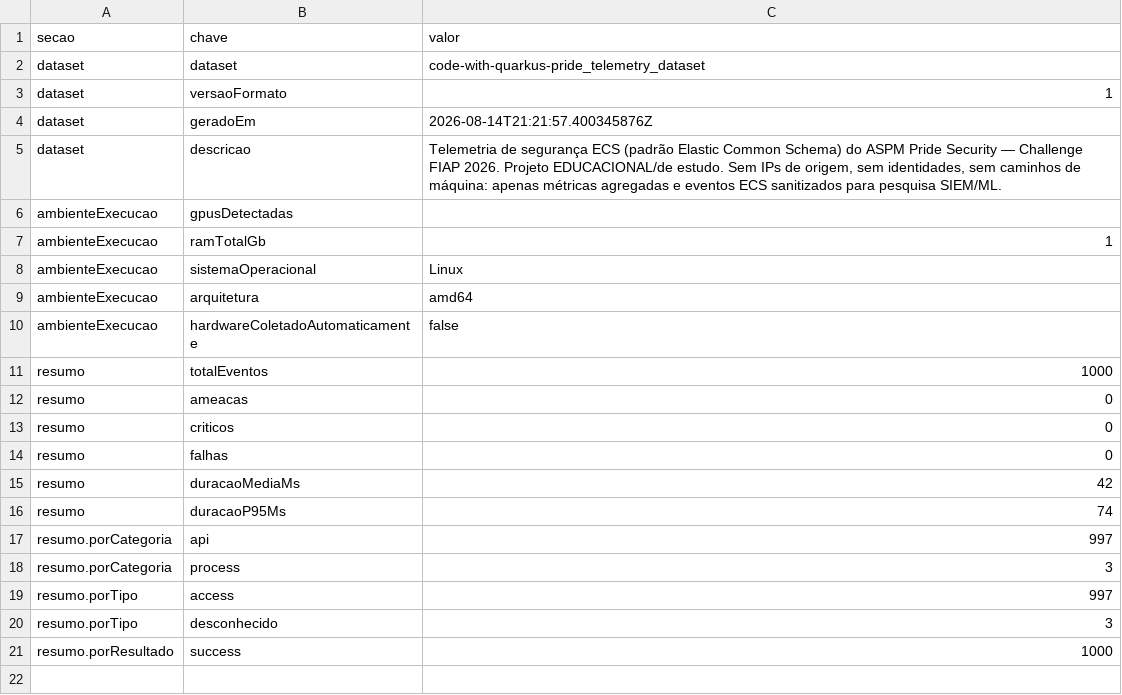
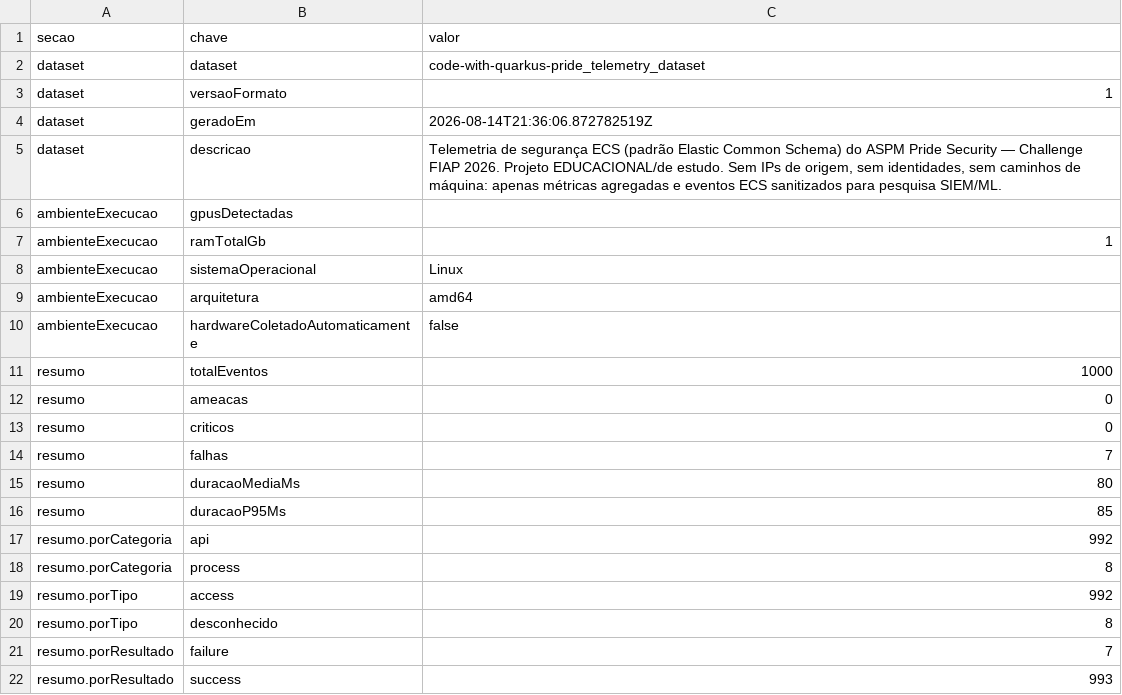
Before and after one commit to carmipa/code-with-quarkus-pride_telemetry_dataset, a CSV file: metrics/pride-telemetria-resumo.csv, drawn as a sheet.

```diff
--- a/metrics/pride-telemetria-resumo.csv
+++ b/metrics/pride-telemetria-resumo.csv
@@ -3,3 +3,3 @@ dataset,dataset,code-with-quarkus-pride_telemetry_dataset
 dataset,versaoFormato,1
-dataset,geradoEm,2026-08-14T21:21:57.400345876Z
+dataset,geradoEm,2026-08-14T21:36:06.872782519Z
 dataset,descricao,"Telemetria de segurança ECS (padrão Elastic Common Schema) do ASPM Pride Security — Challenge FIAP 2026. Projeto EDUCACIONAL/de estudo. Sem IPs de origem, sem identidades, sem caminhos de máquina: apenas métricas agregadas e eventos ECS sanitizados para pesquisa SIEM/ML."
@@ -13,9 +13,10 @@ resumo,ameacas,0
 resumo,criticos,0
-resumo,falhas,0
-resumo,duracaoMediaMs,42
-resumo,duracaoP95Ms,74
-resumo.porCategoria,api,997
-resumo.porCategoria,process,3
-resumo.porTipo,access,997
-resumo.porTipo,desconhecido,3
-resumo.porResultado,success,1000
+resumo,falhas,7
+resumo,duracaoMediaMs,80
+resumo,duracaoP95Ms,85
+resumo.porCategoria,api,992
+resumo.porCategoria,process,8
+resumo.porTipo,access,992
+resumo.porTipo,desconhecido,8
+resumo.porResultado,failure,7
+resumo.porResultado,success,993
```
Also changed, not shown: metrics/pride-telemetria-eventos.csv, 1 other file.
